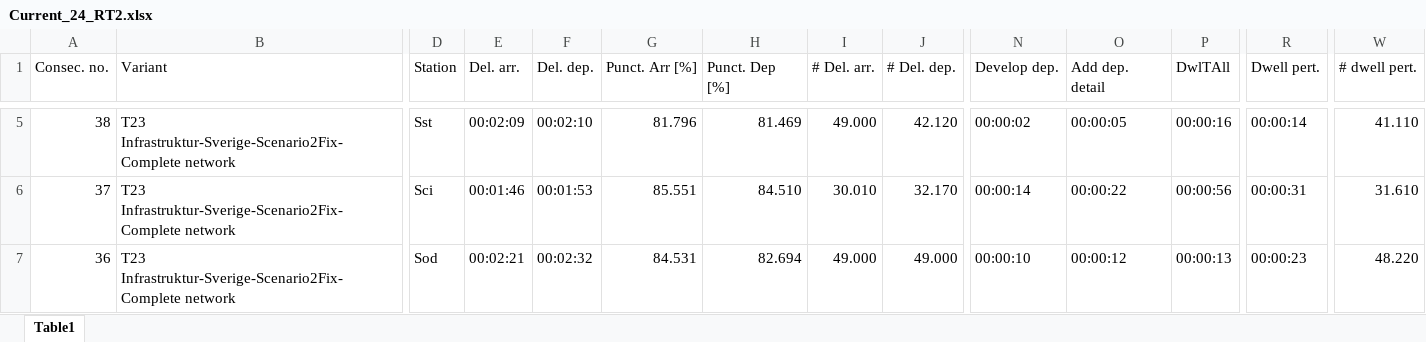
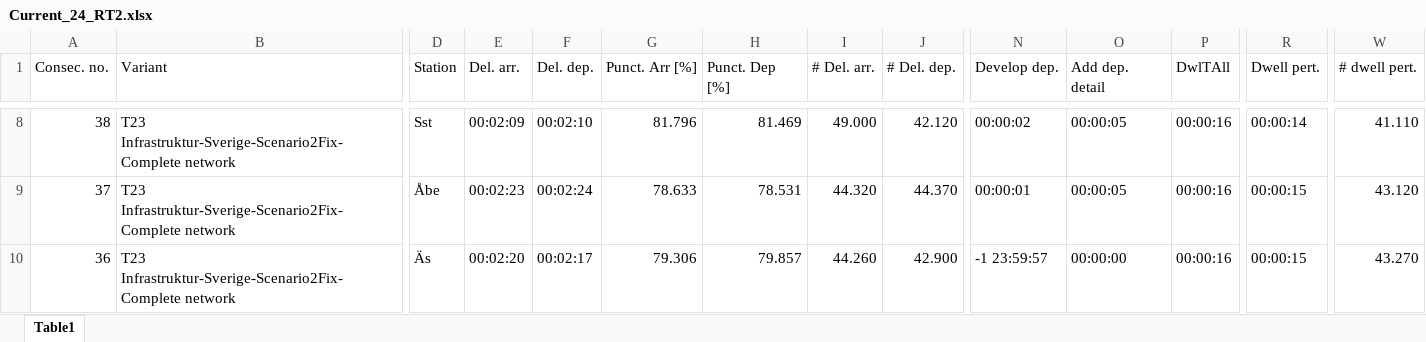
Before and after one commit to josephg99/thesis, an Excel workbook: data/RT2/Current_24_RT2.xlsx, sheet Table1, drawn as a sheet; only a part is shown, gaps mark what is left out; values as stored, in another font and other column widths than the file's, no cell formats; addresses are those after the commit; the diff covers the shown part only; the diff names each change by its address in the sheet, - before the commit and + after, or states it on an @@ line.

```diff
--- a/data/RT2/Current_24_RT2.xlsx (sheet Table1)
+++ b/data/RT2/Current_24_RT2.xlsx (sheet Table1)
-D9 (Station): Sci
+D9 (Station): Åbe
-E9 (Del. arr.): 00:01:46
+E9 (Del. arr.): 00:02:23
-F9 (Del. dep.): 00:01:53
+F9 (Del. dep.): 00:02:24
-G9 (Punct. Arr [%]): 85.551
+G9 (Punct. Arr [%]): 78.633
-H9 (Punct. Dep [%]): 84.510
+H9 (Punct. Dep [%]): 78.531
-I9 (# Del. arr.): 30.010
+I9 (# Del. arr.): 44.320
-J9 (# Del. dep.): 32.170
+J9 (# Del. dep.): 44.370
-N9 (Develop dep.): 00:00:14
+N9 (Develop dep.): 00:00:01
-O9 (Add dep. detail): 00:00:22
+O9 (Add dep. detail): 00:00:05
-P9 (DwlTAll): 00:00:56
+P9 (DwlTAll): 00:00:16
-R9 (Dwell pert.): 00:00:31
+R9 (Dwell pert.): 00:00:15
-W9 (# dwell pert.): 31.610
+W9 (# dwell pert.): 43.120
-D10 (Station): Sod
+D10 (Station): Äs
-E10 (Del. arr.): 00:02:21
+E10 (Del. arr.): 00:02:20
-F10 (Del. dep.): 00:02:32
+F10 (Del. dep.): 00:02:17
-G10 (Punct. Arr [%]): 84.531
+G10 (Punct. Arr [%]): 79.306
-H10 (Punct. Dep [%]): 82.694
+H10 (Punct. Dep [%]): 79.857
-I10 (# Del. arr.): 49.000
+I10 (# Del. arr.): 44.260
-J10 (# Del. dep.): 49.000
+J10 (# Del. dep.): 42.900
-N10 (Develop dep.): 00:00:10
+N10 (Develop dep.): -1 23:59:57
-O10 (Add dep. detail): 00:00:12
+O10 (Add dep. detail): 00:00:00
-P10 (DwlTAll): 00:00:13
+P10 (DwlTAll): 00:00:16
-R10 (Dwell pert.): 00:00:23
+R10 (Dwell pert.): 00:00:15
-W10 (# dwell pert.): 48.220
+W10 (# dwell pert.): 43.270
```
Also changed, not shown: 3 added rows and 508 edited cells elsewhere in this sheet, cell formats.
